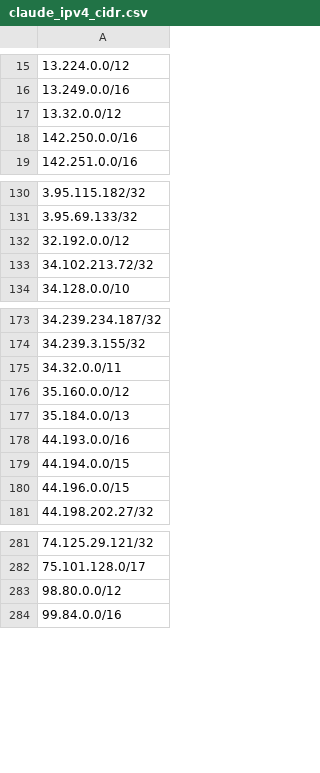
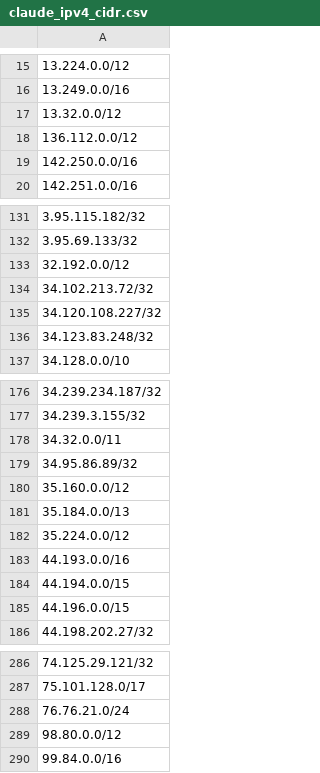
Before and after one commit to infirms/iplists, a CSV file: lists/claude_ipv4_cidr.csv, drawn as a sheet; only a part is shown, gaps mark what is left out.

```diff
--- a/lists/claude_ipv4_cidr.csv
+++ b/lists/claude_ipv4_cidr.csv
@@ -17,2 +17,3 @@
 13.32.0.0/12,
+136.112.0.0/12,
 142.250.0.0/16,
@@ -133,2 +134,4 @@
 34.102.213.72/32,
+34.120.108.227/32,
+34.123.83.248/32,
 34.128.0.0/10,
@@ -175,4 +178,6 @@
 34.32.0.0/11,
+34.95.86.89/32,
 35.160.0.0/12,
 35.184.0.0/13,
+35.224.0.0/12,
 44.193.0.0/16,
@@ -282,2 +287,3 @@
 75.101.128.0/17,
+76.76.21.0/24,
 98.80.0.0/12,
```
Also changed, not shown: lists/claude_domains.csv, 8 other files.
